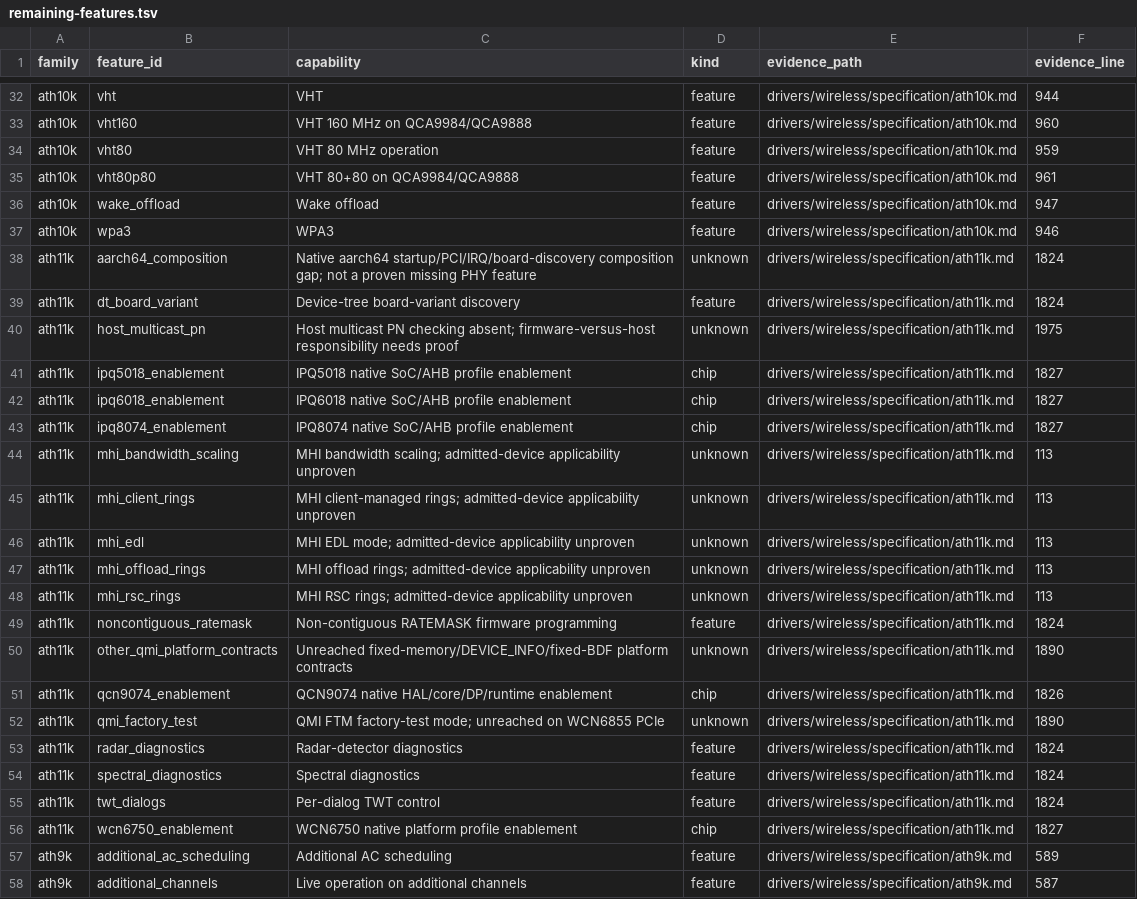
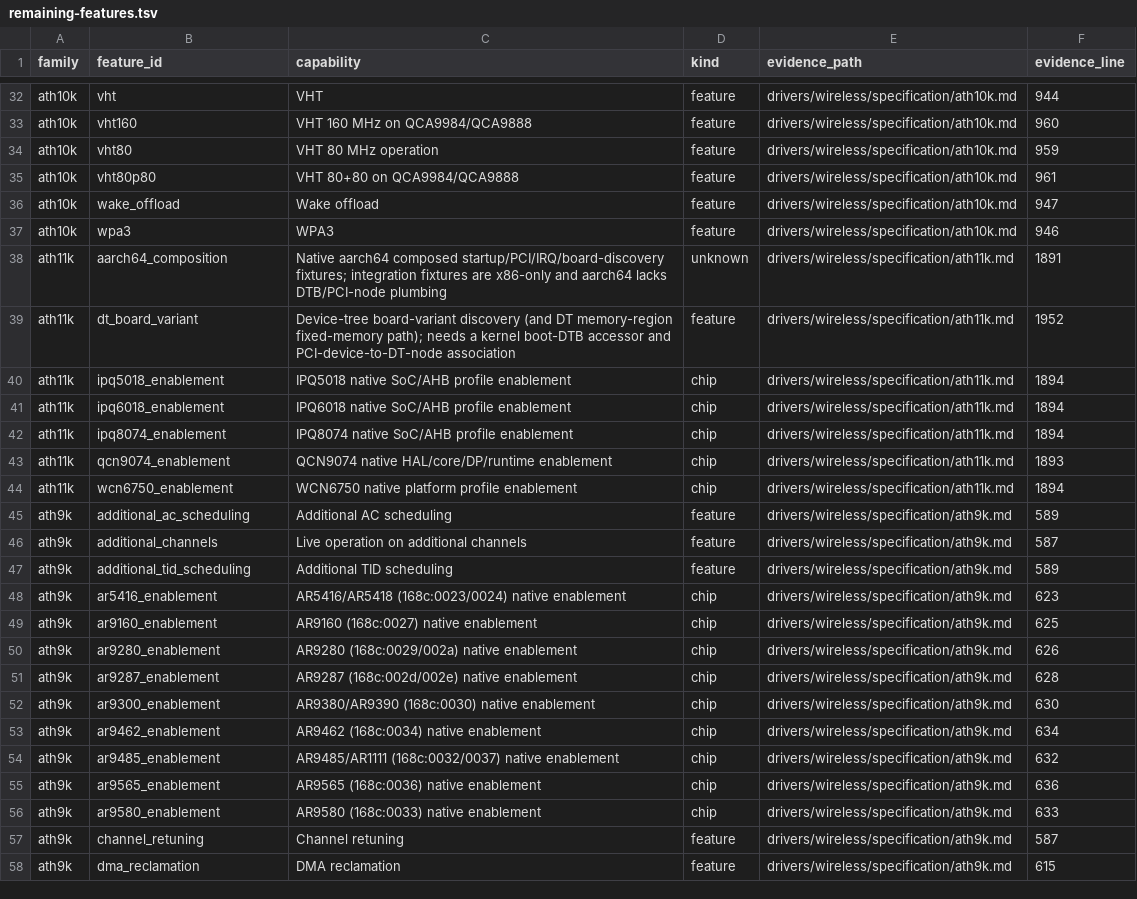
Before and after one commit to hodgesds/narf, a TSV file: drivers/wireless/research/remaining-features.tsv, drawn as a sheet; only a part is shown, gaps mark what is left out; the shorter side is filled out with more unchanged rows.

```diff
--- a/drivers/wireless/research/remaining-features.tsv
+++ b/drivers/wireless/research/remaining-features.tsv
@@ -37,21 +37,9 @@ ath10k	wake_offload	Wake offload	feature	drivers/wireless/specification/ath10k.m
 ath10k	wpa3	WPA3	feature	drivers/wireless/specification/ath10k.md	946
-ath11k	aarch64_composition	Native aarch64 startup/PCI/IRQ/board-discovery composition gap; not a proven missing PHY feature	unknown	drivers/wireless/specification/ath11k.md	1824
-ath11k	dt_board_variant	Device-tree board-variant discovery	feature	drivers/wireless/specification/ath11k.md	1824
-ath11k	host_multicast_pn	Host multicast PN checking absent; firmware-versus-host responsibility needs proof	unknown	drivers/wireless/specification/ath11k.md	1975
-ath11k	ipq5018_enablement	IPQ5018 native SoC/AHB profile enablement	chip	drivers/wireless/specification/ath11k.md	1827
-ath11k	ipq6018_enablement	IPQ6018 native SoC/AHB profile enablement	chip	drivers/wireless/specification/ath11k.md	1827
-ath11k	ipq8074_enablement	IPQ8074 native SoC/AHB profile enablement	chip	drivers/wireless/specification/ath11k.md	1827
-ath11k	mhi_bandwidth_scaling	MHI bandwidth scaling; admitted-device applicability unproven	unknown	drivers/wireless/specification/ath11k.md	113
-ath11k	mhi_client_rings	MHI client-managed rings; admitted-device applicability unproven	unknown	drivers/wireless/specification/ath11k.md	113
-ath11k	mhi_edl	MHI EDL mode; admitted-device applicability unproven	unknown	drivers/wireless/specification/ath11k.md	113
-ath11k	mhi_offload_rings	MHI offload rings; admitted-device applicability unproven	unknown	drivers/wireless/specification/ath11k.md	113
-ath11k	mhi_rsc_rings	MHI RSC rings; admitted-device applicability unproven	unknown	drivers/wireless/specification/ath11k.md	113
-ath11k	noncontiguous_ratemask	Non-contiguous RATEMASK firmware programming	feature	drivers/wireless/specification/ath11k.md	1824
-ath11k	other_qmi_platform_contracts	Unreached fixed-memory/DEVICE_INFO/fixed-BDF platform contracts	unknown	drivers/wireless/specification/ath11k.md	1890
-ath11k	qcn9074_enablement	QCN9074 native HAL/core/DP/runtime enablement	chip	drivers/wireless/specification/ath11k.md	1826
-ath11k	qmi_factory_test	QMI FTM factory-test mode; unreached on WCN6855 PCIe	unknown	drivers/wireless/specification/ath11k.md	1890
-ath11k	radar_diagnostics	Radar-detector diagnostics	feature	drivers/wireless/specification/ath11k.md	1824
-ath11k	spectral_diagnostics	Spectral diagnostics	feature	drivers/wireless/specification/ath11k.md	1824
-ath11k	twt_dialogs	Per-dialog TWT control	feature	drivers/wireless/specification/ath11k.md	1824
-ath11k	wcn6750_enablement	WCN6750 native platform profile enablement	chip	drivers/wireless/specification/ath11k.md	1827
+ath11k	aarch64_composition	Native aarch64 composed startup/PCI/IRQ/board-discovery fixtures; integration fixtures are x86-only and aarch64 lacks DTB/PCI-node plumbing	unknown	drivers/wireless/specification/ath11k.md	1891
+ath11k	dt_board_variant	Device-tree board-variant discovery (and DT memory-region fixed-memory path); needs a kernel boot-DTB accessor and PCI-device-to-DT-node association	feature	drivers/wireless/specification/ath11k.md	1952
+ath11k	ipq5018_enablement	IPQ5018 native SoC/AHB profile enablement	chip	drivers/wireless/specification/ath11k.md	1894
+ath11k	ipq6018_enablement	IPQ6018 native SoC/AHB profile enablement	chip	drivers/wireless/specification/ath11k.md	1894
+ath11k	ipq8074_enablement	IPQ8074 native SoC/AHB profile enablement	chip	drivers/wireless/specification/ath11k.md	1894
+ath11k	qcn9074_enablement	QCN9074 native HAL/core/DP/runtime enablement	chip	drivers/wireless/specification/ath11k.md	1893
+ath11k	wcn6750_enablement	WCN6750 native platform profile enablement	chip	drivers/wireless/specification/ath11k.md	1894
 ath9k	additional_ac_scheduling	Additional AC scheduling	feature	drivers/wireless/specification/ath9k.md	589
```
